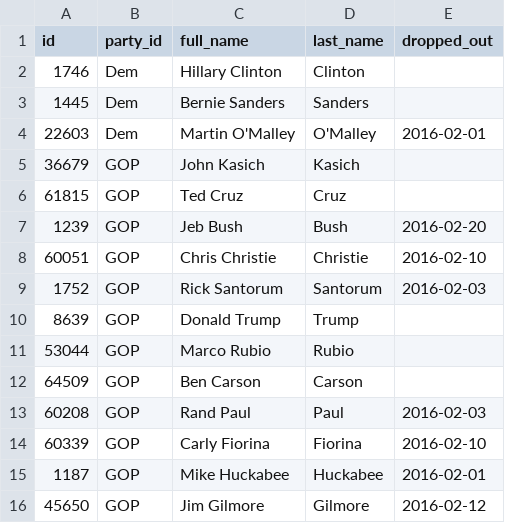
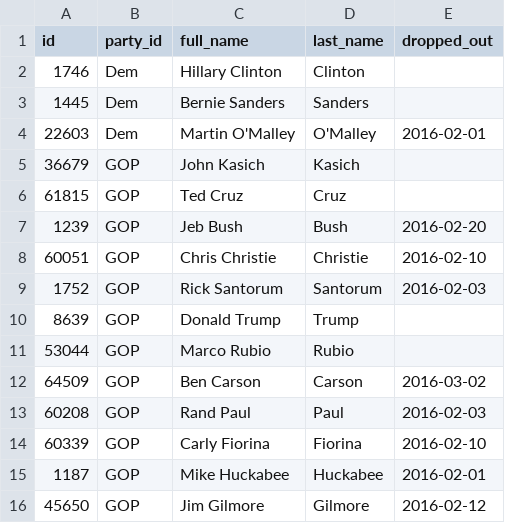
Before and after one commit to BeastNeedsMoreTorque/primaries-2016, a TSV file: app/static/candidates.tsv, drawn as a sheet.

Commit message:
Say Carson dropped out

```diff
--- a/app/static/candidates.tsv
+++ b/app/static/candidates.tsv
@@ -11,3 +11,3 @@ id	party_id	full_name	last_name	dropped_out
 53044	GOP	Marco Rubio	Rubio	
-64509	GOP	Ben Carson	Carson	
+64509	GOP	Ben Carson	Carson	2016-03-02
 60208	GOP	Rand Paul	Paul	2016-02-03
```
